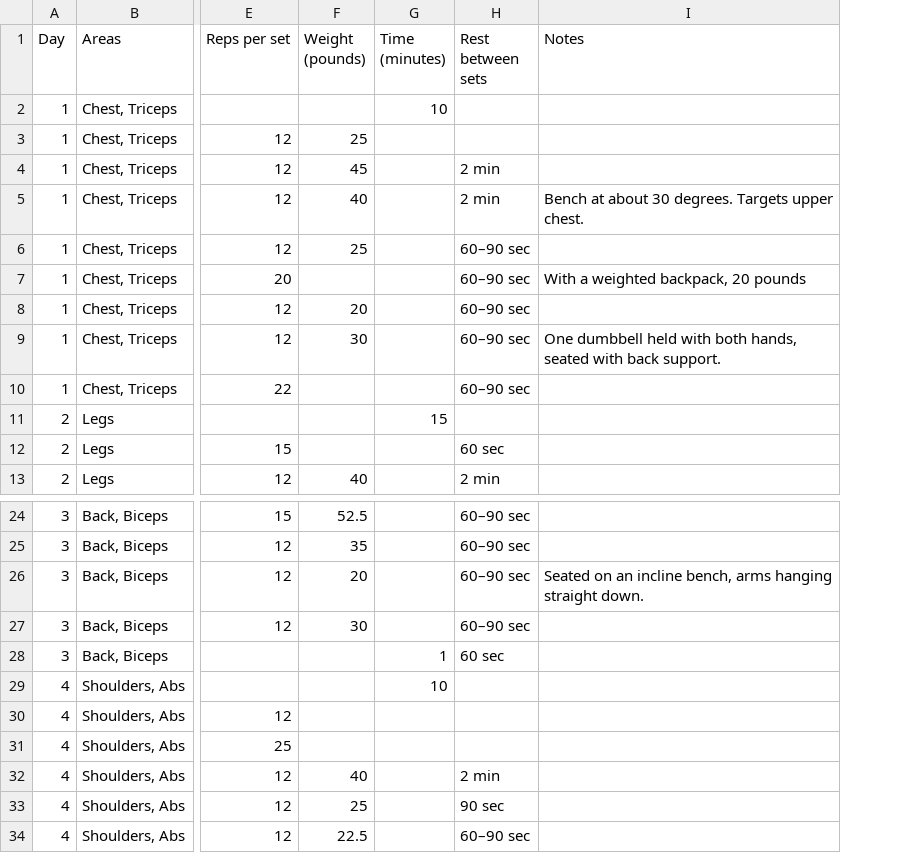
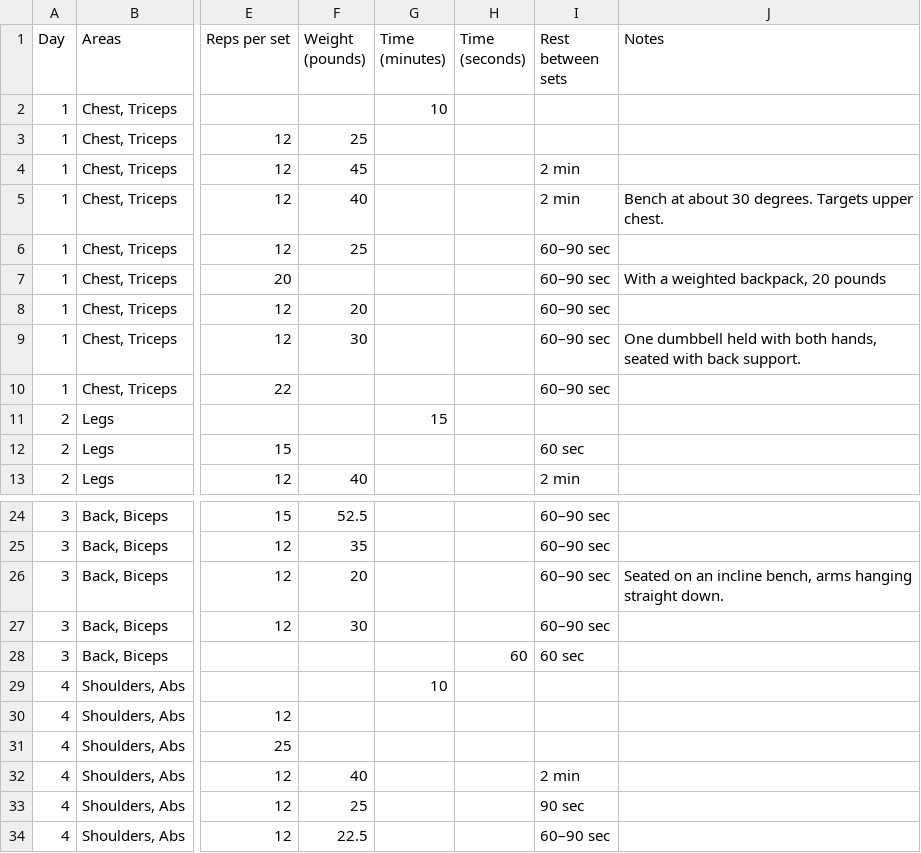
Before and after one commit to domenickp/FatherWorkout, a CSV file: data/expanded-routine.csv, drawn as a sheet; only a part is shown, gaps mark what is left out; the diff names each change by its address in the sheet, - before the commit and + after, or states it on an @@ line.

```diff
--- a/data/expanded-routine.csv
+++ b/data/expanded-routine.csv
+column H (Time (seconds)), row 28: 60
-G28 (Time (minutes)): 1
+G28 (Time (minutes)): (empty)
```
Also changed, not shown: 8 other files.
